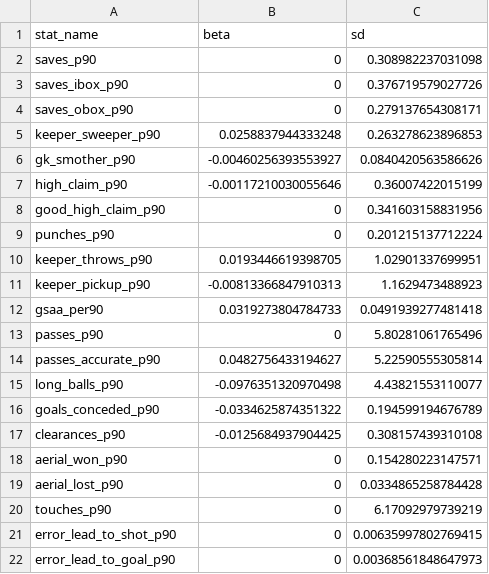
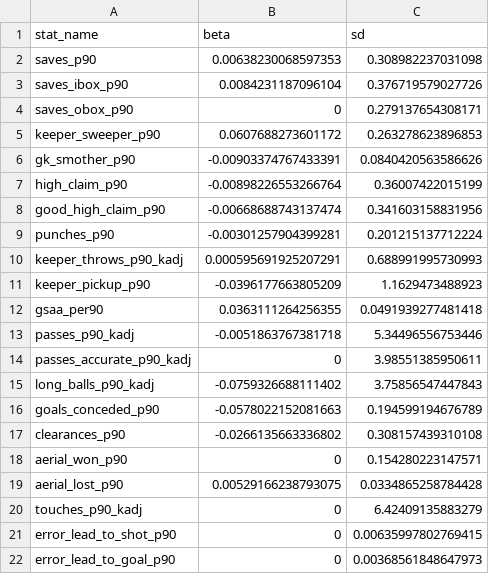
Before and after one commit to peteowen1/panna, a CSV file: inst/extdata/gk_psr_coefficients.csv, drawn as a sheet.

```diff
--- a/inst/extdata/gk_psr_coefficients.csv
+++ b/inst/extdata/gk_psr_coefficients.csv
@@ -1,21 +1,21 @@
 "stat_name","beta","sd"
-"saves_p90",0,0.308982237031098
-"saves_ibox_p90",0,0.376719579027726
+"saves_p90",0.00638230068597353,0.308982237031098
+"saves_ibox_p90",0.0084231187096104,0.376719579027726
 "saves_obox_p90",0,0.279137654308171
-"keeper_sweeper_p90",0.0258837944333248,0.263278623896853
-"gk_smother_p90",-0.00460256393553927,0.0840420563586626
-"high_claim_p90",-0.00117210030055646,0.36007422015199
-"good_high_claim_p90",0,0.341603158831956
-"punches_p90",0,0.201215137712224
-"keeper_throws_p90",0.0193446619398705,1.02901337699951
-"keeper_pickup_p90",-0.00813366847910313,1.1629473488923
-"gsaa_per90",0.0319273804784733,0.0491939277481418
-"passes_p90",0,5.80281061765496
-"passes_accurate_p90",0.0482756433194627,5.22590555305814
-"long_balls_p90",-0.0976351320970498,4.43821553110077
-"goals_conceded_p90",-0.0334625874351322,0.194599194676789
-"clearances_p90",-0.0125684937904425,0.308157439310108
+"keeper_sweeper_p90",0.0607688273601172,0.263278623896853
+"gk_smother_p90",-0.00903374767433391,0.0840420563586626
+"high_claim_p90",-0.00898226553266764,0.36007422015199
+"good_high_claim_p90",-0.00668688743137474,0.341603158831956
+"punches_p90",-0.00301257904399281,0.201215137712224
+"keeper_throws_p90_kadj",0.000595691925207291,0.688991995730993
+"keeper_pickup_p90",-0.0396177663805209,1.1629473488923
+"gsaa_per90",0.0363111264256355,0.0491939277481418
+"passes_p90_kadj",-0.0051863767381718,5.34496556753446
+"passes_accurate_p90_kadj",0,3.98551385950611
+"long_balls_p90_kadj",-0.0759326688111402,3.75856547447843
+"goals_conceded_p90",-0.0578022152081663,0.194599194676789
+"clearances_p90",-0.0266135663336802,0.308157439310108
 "aerial_won_p90",0,0.154280223147571
-"aerial_lost_p90",0,0.0334865258784428
-"touches_p90",0,6.17092979739219
+"aerial_lost_p90",0.00529166238793075,0.0334865258784428
+"touches_p90_kadj",0,6.42409135883279
 "error_lead_to_shot_p90",0,0.00635997802769415
```
Also changed, not shown: inst/extdata/gk_dsr_coefficients.csv, inst/extdata/gk_osr_coefficients.csv.
